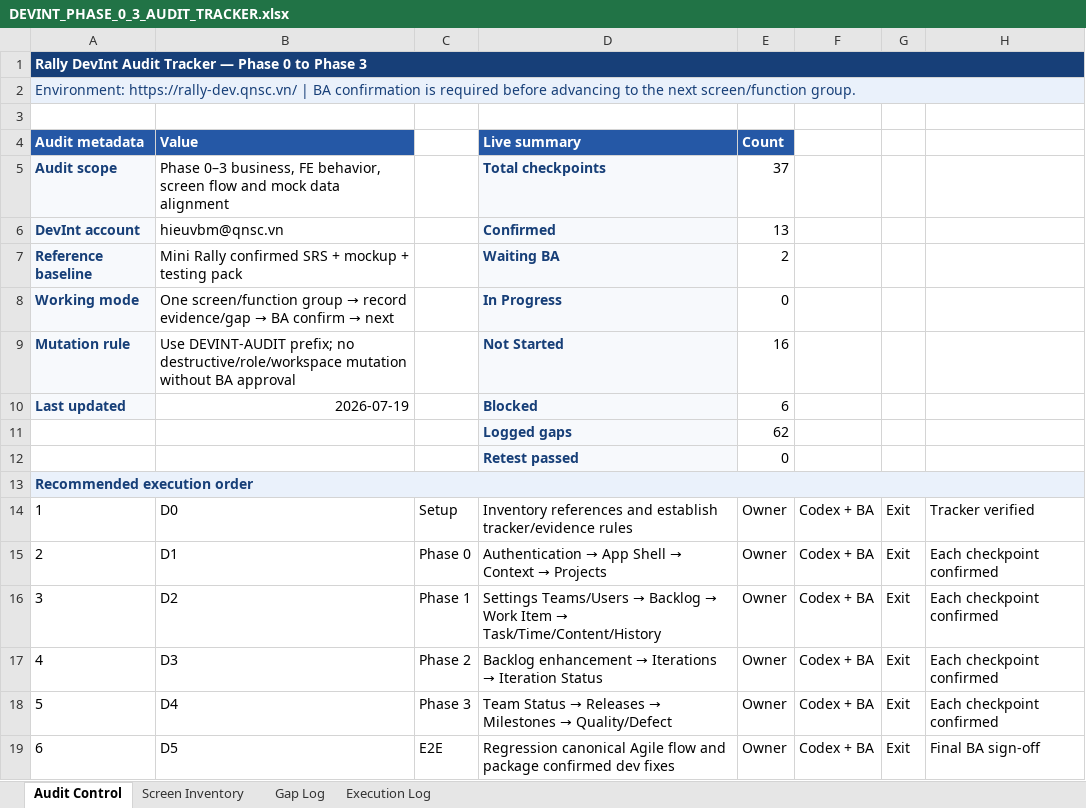
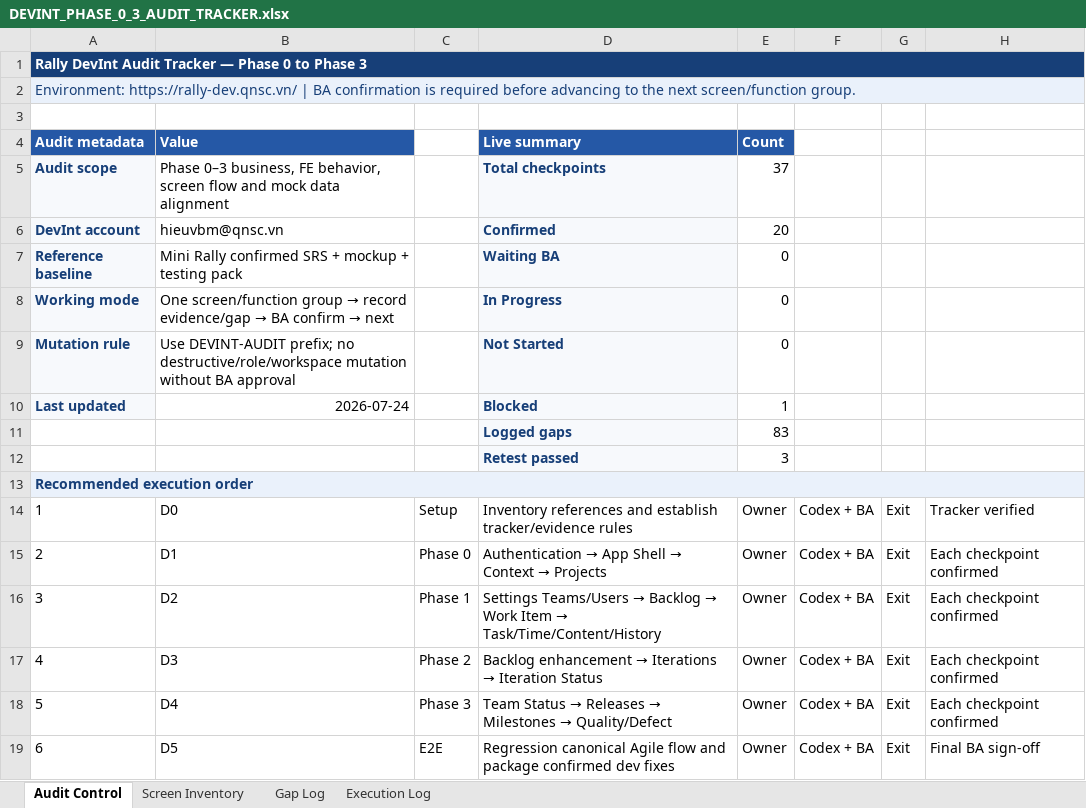
Before and after one commit to hieuvbm2404/Mini_Rally_pj, an Excel workbook: 06_Dev testing align/DEVINT_PHASE_0_3_AUDIT_TRACKER.xlsx, sheet Audit Control, drawn as a sheet; values as stored, in another font and other column widths than the file's, no borders; the diff names each change by its address in the sheet, - before the commit and + after, or states it on an @@ line.

```diff
--- a/06_Dev testing align/DEVINT_PHASE_0_3_AUDIT_TRACKER.xlsx (sheet Audit Control)
+++ b/06_Dev testing align/DEVINT_PHASE_0_3_AUDIT_TRACKER.xlsx (sheet Audit Control)
-E6: 13
+E6: 20
-E7: 2
+E7: 0
-E9: 16
+E9: 0
-B10: 2026-07-19
+B10: 2026-07-24
-E10: 6
+E10: 1
-E11: 62
+E11: 83
-E12: 0
+E12: 3
```
Also changed, not shown: sheet Gap Log, sheet Screen Inventory, 4 other files.
